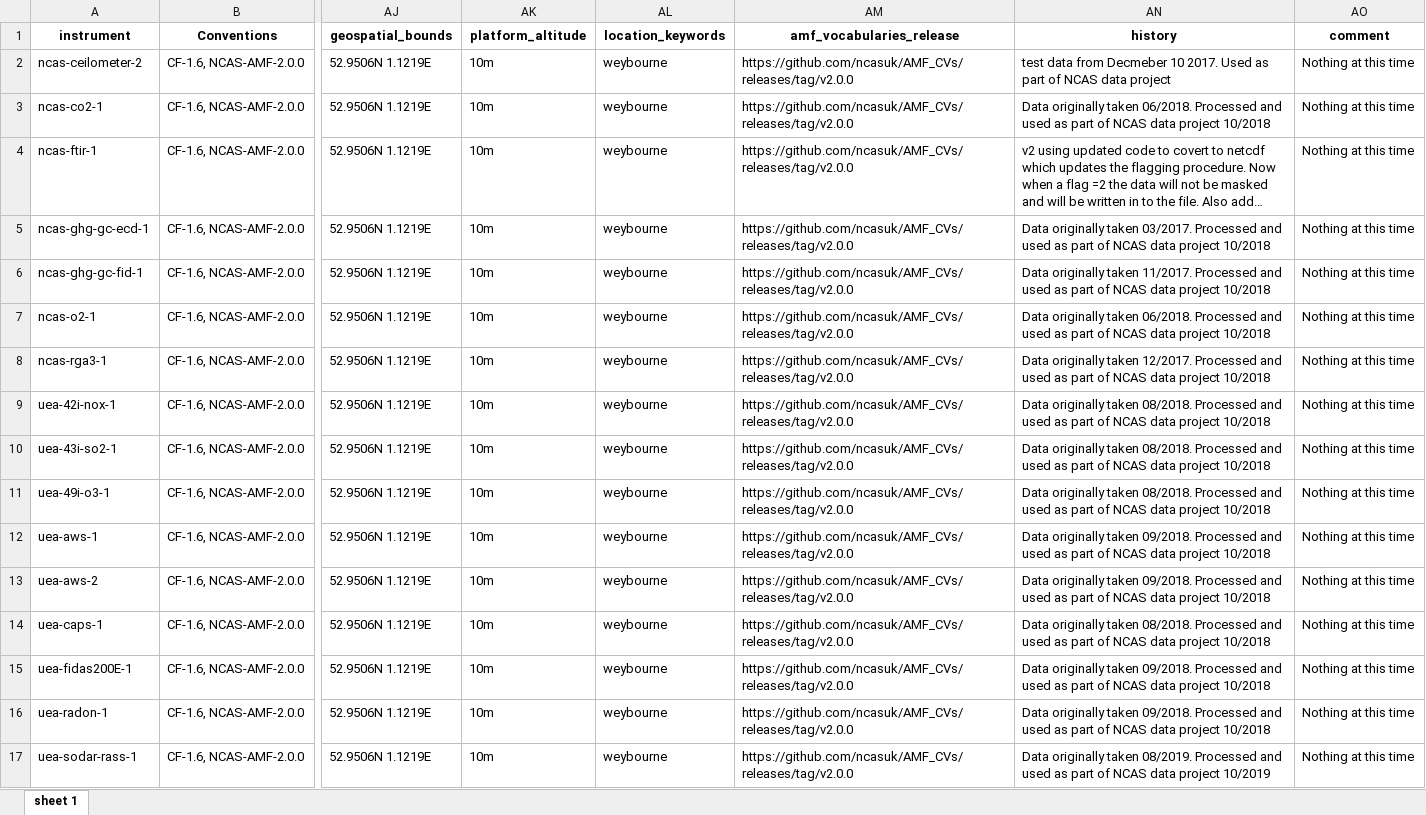
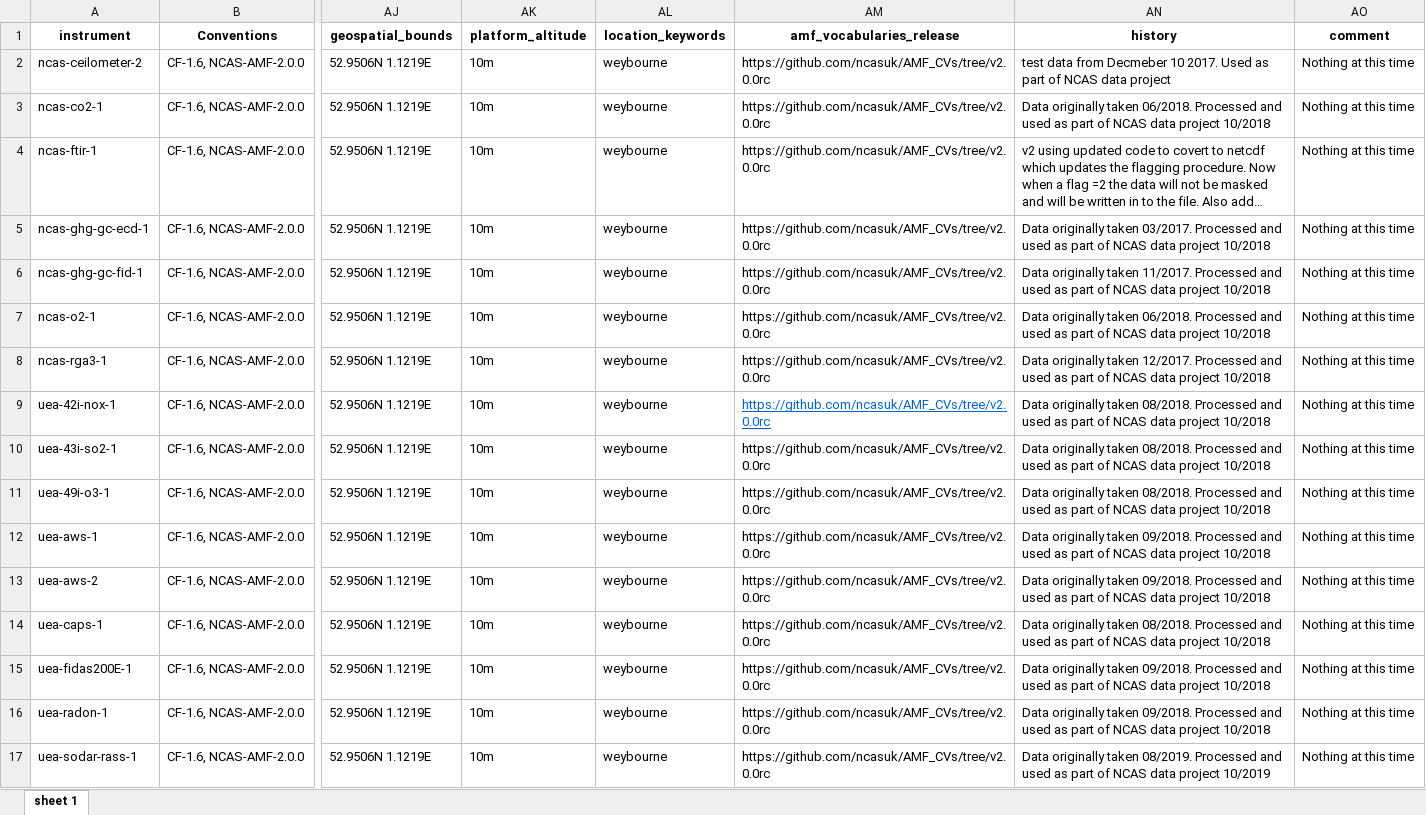
Before and after one commit to barbarabrooks/WAO, an Excel workbook: v4.1/meta.xlsx, sheet sheet 1, drawn as a sheet; only a part is shown, gaps mark what is left out; long unchanged cells end in …; values as stored, in another font and other column widths than the file's, no borders; the diff names each change by its address in the sheet, - before the commit and + after, or states it on an @@ line.

Commit message:
Add files via upload
Metadata edited to reflect AMOF v2.0 standard in now on github

```diff
--- a/v4.1/meta.xlsx (sheet sheet 1)
+++ b/v4.1/meta.xlsx (sheet sheet 1)
-AM2:AM17 (amf_vocabularies_release): https://github.com/ncasuk/AMF_CVs/releases/tag/v2.0.0
+AM2:AM17 (amf_vocabularies_release): https://github.com/ncasuk/AMF_CVs/tree/v2.0.0rc
@@ AM9 underline: off → on, text colour: black → #0563C1 @@
```
